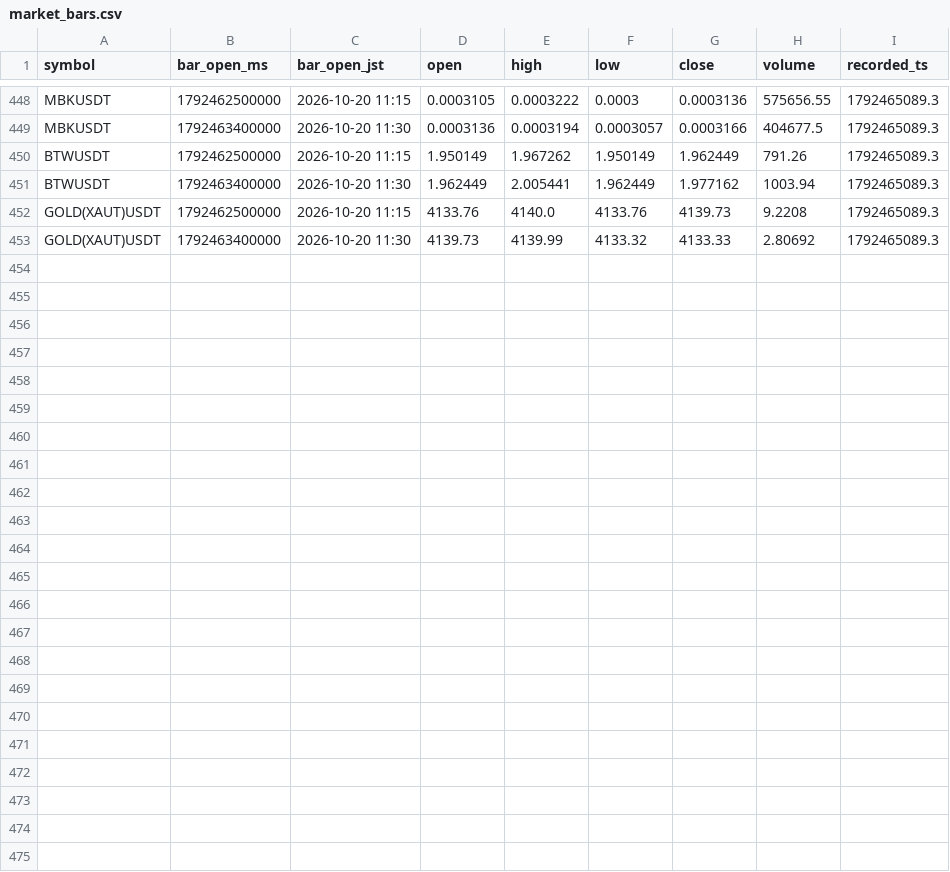
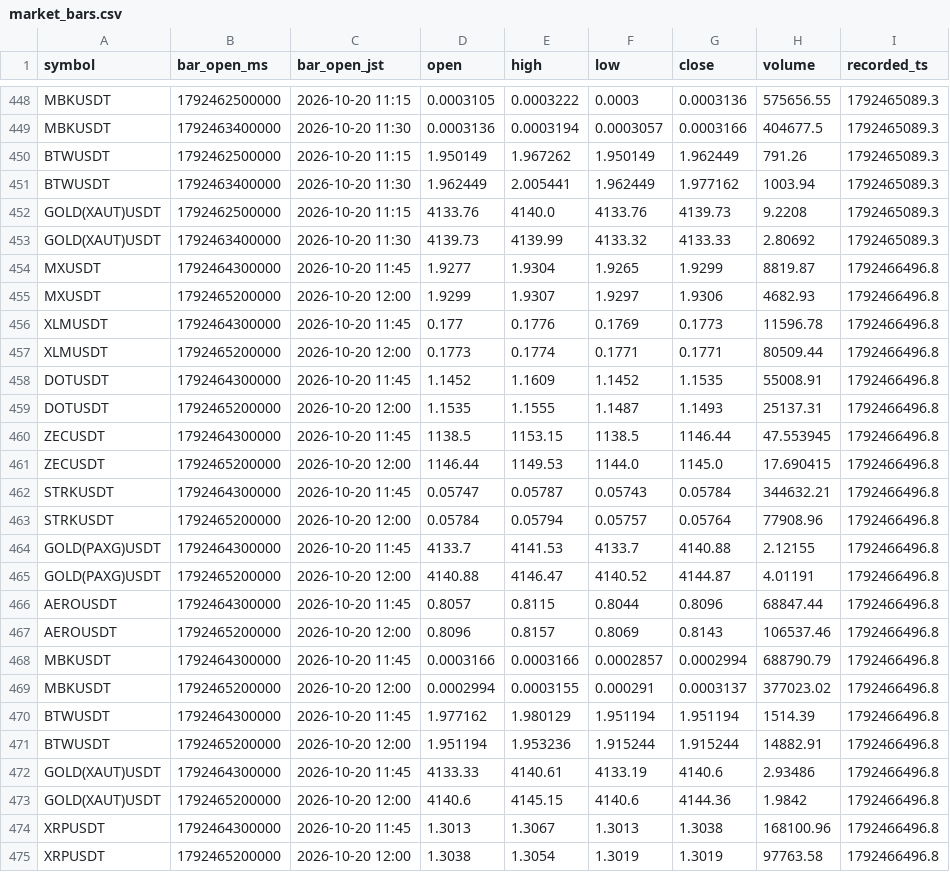
Before and after one commit to hiro1980umare/mexcscreener, a CSV file: market_bars.csv, drawn as a sheet; only a part is shown, gaps mark what is left out; the diff names each change by its address in the sheet, - before the commit and + after, or states it on an @@ line.

```diff
--- a/market_bars.csv
+++ b/market_bars.csv
+row 454: MXUSDT | 1792464300000 | 2026-10-20 11:45 | 1.9277 | 1.9304 | 1.9265 | 1.9299 | 8819.87 | 1792466496.8
+row 455: MXUSDT | 1792465200000 | 2026-10-20 12:00 | 1.9299 | 1.9307 | 1.9297 | 1.9306 | 4682.93 | 1792466496.8
+row 456: XLMUSDT | 1792464300000 | 2026-10-20 11:45 | 0.177 | 0.1776 | 0.1769 | 0.1773 | 11596.78 | 1792466496.8
+row 457: XLMUSDT | 1792465200000 | 2026-10-20 12:00 | 0.1773 | 0.1774 | 0.1771 | 0.1771 | 80509.44 | 1792466496.8
+row 458: DOTUSDT | 1792464300000 | 2026-10-20 11:45 | 1.1452 | 1.1609 | 1.1452 | 1.1535 | 55008.91 | 1792466496.8
+row 459: DOTUSDT | 1792465200000 | 2026-10-20 12:00 | 1.1535 | 1.1555 | 1.1487 | 1.1493 | 25137.31 | 1792466496.8
+row 460: ZECUSDT | 1792464300000 | 2026-10-20 11:45 | 1138.5 | 1153.15 | 1138.5 | 1146.44 | 47.553945 | 1792466496.8
+row 461: ZECUSDT | 1792465200000 | 2026-10-20 12:00 | 1146.44 | 1149.53 | 1144.0 | 1145.0 | 17.690415 | 1792466496.8
+row 462: STRKUSDT | 1792464300000 | 2026-10-20 11:45 | 0.05747 | 0.05787 | 0.05743 | 0.05784 | 344632.21 | 1792466496.8
+row 463: STRKUSDT | 1792465200000 | 2026-10-20 12:00 | 0.05784 | 0.05794 | 0.05757 | 0.05764 | 77908.96 | 1792466496.8
+row 464: GOLD(PAXG)USDT | 1792464300000 | 2026-10-20 11:45 | 4133.7 | 4141.53 | 4133.7 | 4140.88 | 2.12155 | 1792466496.8
+row 465: GOLD(PAXG)USDT | 1792465200000 | 2026-10-20 12:00 | 4140.88 | 4146.47 | 4140.52 | 4144.87 | 4.01191 | 1792466496.8
+row 466: AEROUSDT | 1792464300000 | 2026-10-20 11:45 | 0.8057 | 0.8115 | 0.8044 | 0.8096 | 68847.44 | 1792466496.8
+row 467: AEROUSDT | 1792465200000 | 2026-10-20 12:00 | 0.8096 | 0.8157 | 0.8069 | 0.8143 | 106537.46 | 1792466496.8
+row 468: MBKUSDT | 1792464300000 | 2026-10-20 11:45 | 0.0003166 | 0.0003166 | 0.0002857 | 0.0002994 | 688790.79 | 1792466496.8
+row 469: MBKUSDT | 1792465200000 | 2026-10-20 12:00 | 0.0002994 | 0.0003155 | 0.000291 | 0.0003137 | 377023.02 | 1792466496.8
+row 470: BTWUSDT | 1792464300000 | 2026-10-20 11:45 | 1.977162 | 1.980129 | 1.951194 | 1.951194 | 1514.39 | 1792466496.8
+row 471: BTWUSDT | 1792465200000 | 2026-10-20 12:00 | 1.951194 | 1.953236 | 1.915244 | 1.915244 | 14882.91 | 1792466496.8
+row 472: GOLD(XAUT)USDT | 1792464300000 | 2026-10-20 11:45 | 4133.33 | 4140.61 | 4133.19 | 4140.6 | 2.93486 | 1792466496.8
+row 473: GOLD(XAUT)USDT | 1792465200000 | 2026-10-20 12:00 | 4140.6 | 4145.15 | 4140.6 | 4144.36 | 1.9842 | 1792466496.8
+row 474: XRPUSDT | 1792464300000 | 2026-10-20 11:45 | 1.3013 | 1.3067 | 1.3013 | 1.3038 | 168100.96 | 1792466496.8
+row 475: XRPUSDT | 1792465200000 | 2026-10-20 12:00 | 1.3038 | 1.3054 | 1.3019 | 1.3019 | 97763.58 | 1792466496.8
```
Also changed, not shown: paper_trades.csv, signals.csv, 5 other files.
